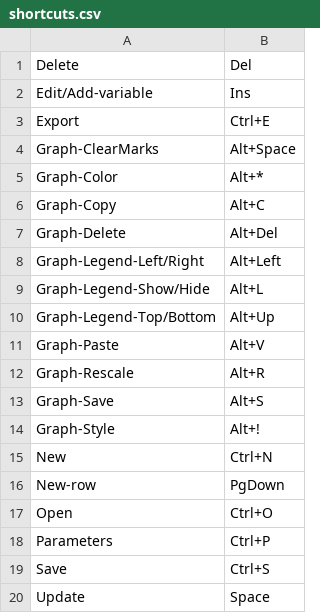
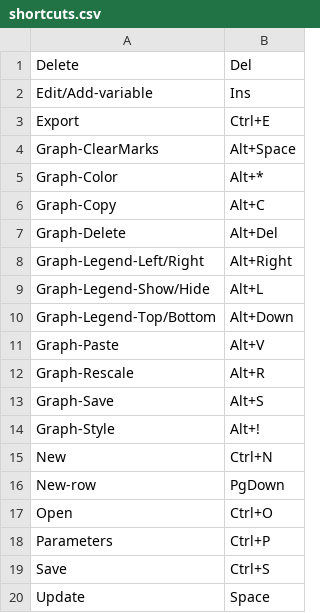
Before and after one commit to gobelin88/graphy, a CSV file: release/shortcuts.csv, drawn as a sheet.

```diff
--- a/release/shortcuts.csv
+++ b/release/shortcuts.csv
@@ -7,5 +7,5 @@ Graph-Copy;Alt+C
 Graph-Delete;Alt+Del
-Graph-Legend-Left/Right;Alt+Left
+Graph-Legend-Left/Right;Alt+Right
 Graph-Legend-Show/Hide;Alt+L
-Graph-Legend-Top/Bottom;Alt+Up
+Graph-Legend-Top/Bottom;Alt+Down
 Graph-Paste;Alt+V
```
Also changed, not shown: 17 other files.
